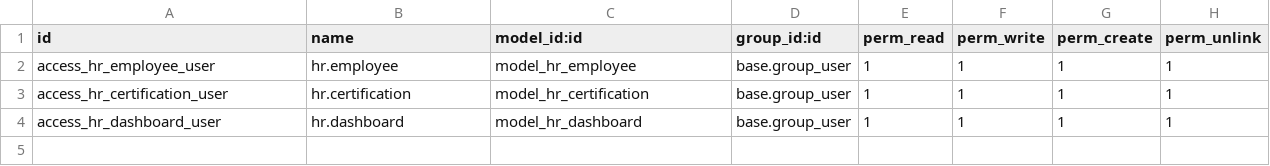
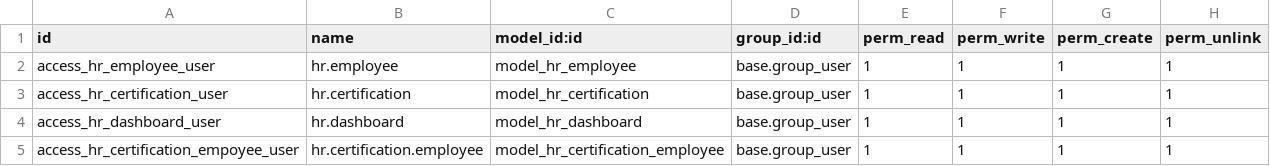
Before and after one commit to MMG739/OdooDev, a CSV file: custom_addons/hr_custom/security/ir.model.access.csv, drawn as a sheet.

Commit message:
Add certification management features and update employee views

```diff
--- a/custom_addons/hr_custom/security/ir.model.access.csv
+++ b/custom_addons/hr_custom/security/ir.model.access.csv
@@ -4 +4,2 @@ access_hr_certification_user,hr.certification,model_hr_certification,base.group_
 access_hr_dashboard_user,hr.dashboard,model_hr_dashboard,base.group_user,1,1,1,1
+access_hr_certification_empoyee_user,hr.certification.employee,model_hr_certification_employee,base.group_user,1,1,1,1
```
Also changed, not shown: 8 other files.
